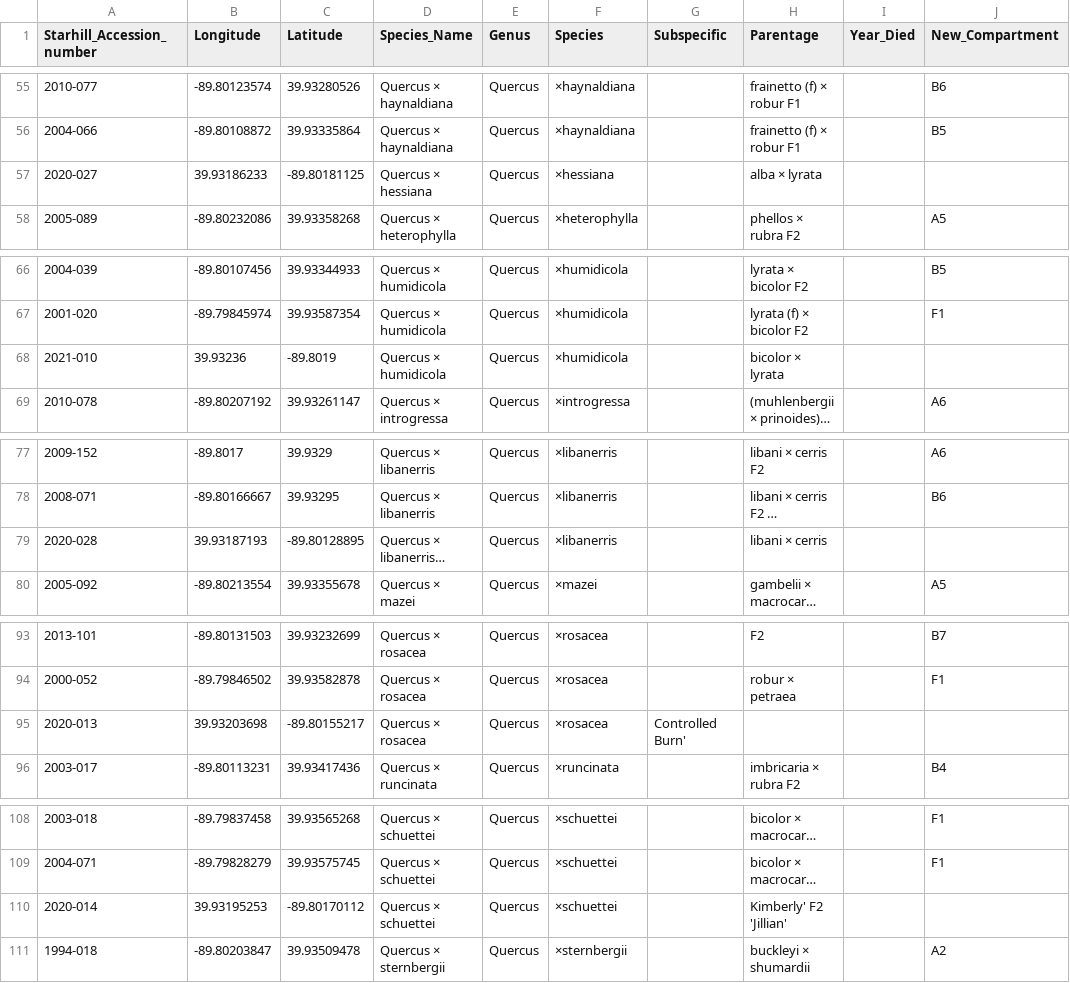
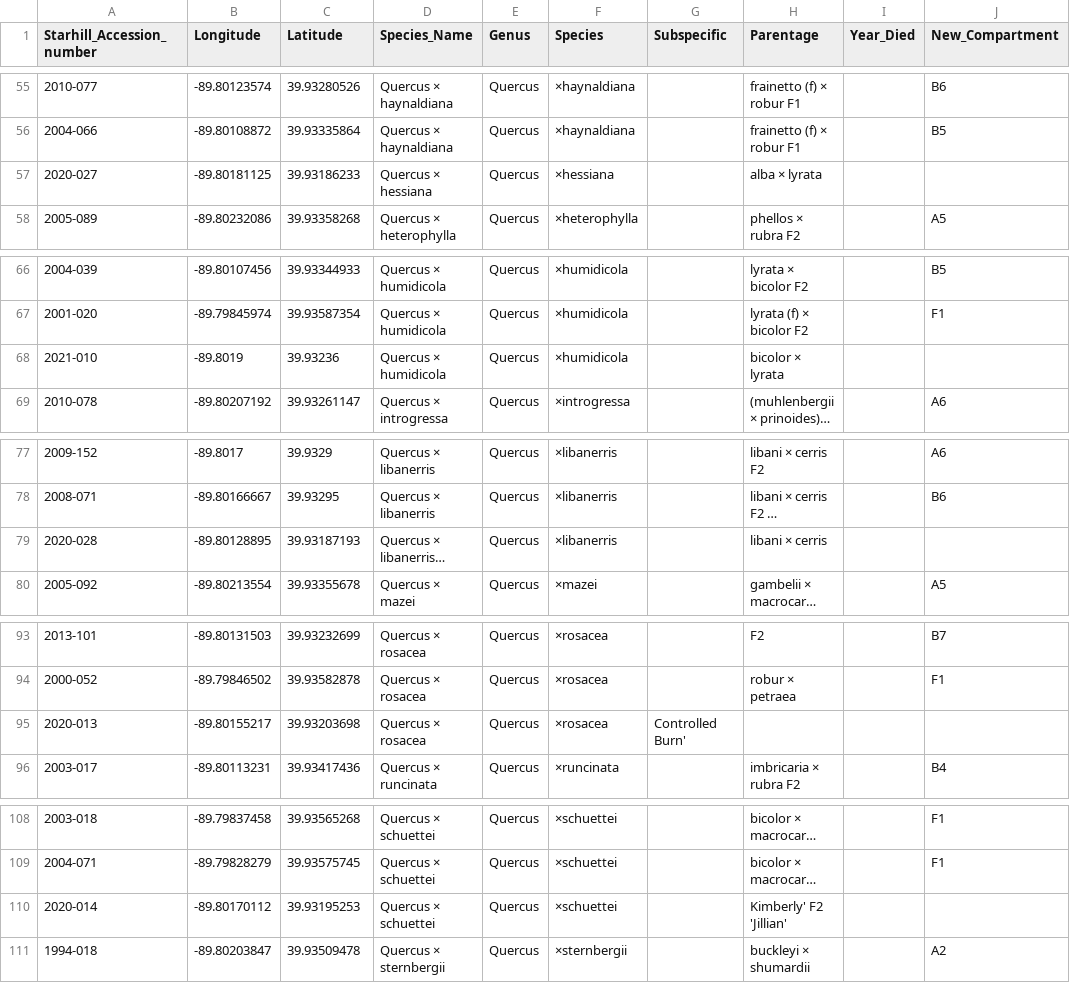
Before and after one commit to HobanLab/USBG_Hybrid_Acorn, a CSV file: Data_Files/Geographic_Files/Starhill_QUocc.csv, drawn as a sheet; only a part is shown, gaps mark what is left out; long unchanged cells end in …; the diff covers the shown part only; the diff names each change by its address in the sheet, - before the commit and + after, or states it on an @@ line.

```diff
--- a/Data_Files/Geographic_Files/Starhill_QUocc.csv
+++ b/Data_Files/Geographic_Files/Starhill_QUocc.csv
-B57 (Longitude): 39.93186233
+B57 (Longitude): -89.80181125
-C57 (Latitude): -89.80181125
+C57 (Latitude): 39.93186233
-B68 (Longitude): 39.93236
+B68 (Longitude): -89.8019
-C68 (Latitude): -89.8019
+C68 (Latitude): 39.93236
-B79 (Longitude): 39.93187193
+B79 (Longitude): -89.80128895
-C79 (Latitude): -89.80128895
+C79 (Latitude): 39.93187193
-B95 (Longitude): 39.93203698
+B95 (Longitude): -89.80155217
-C95 (Latitude): -89.80155217
+C95 (Latitude): 39.93203698
-B110 (Longitude): 39.93195253
+B110 (Longitude): -89.80170112
-C110 (Latitude): -89.80170112
+C110 (Latitude): 39.93195253
```
Also changed, not shown: 34 edited cells elsewhere in this file, Analyses/Geographic_Results/TMA_occ_df_species_df.csv, 24 other files.
